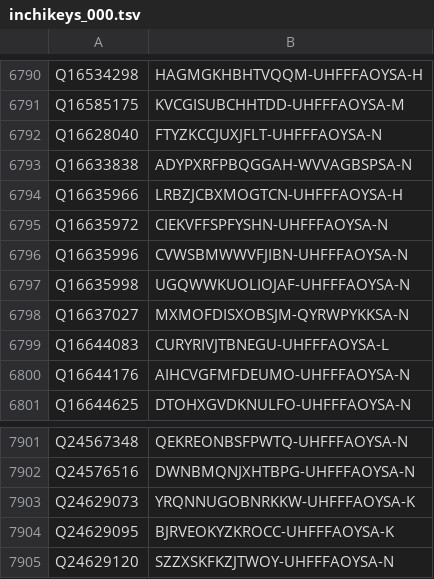
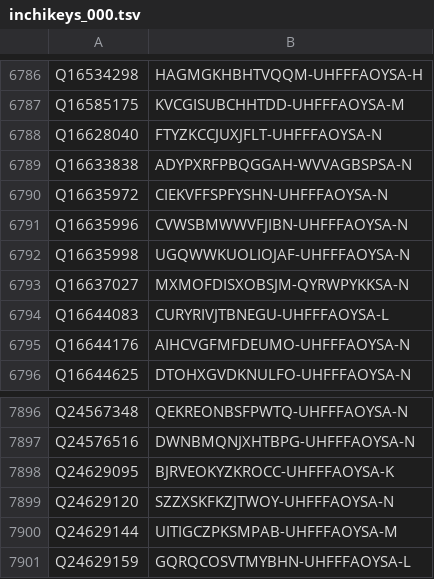
Before and after one commit to egonw/wikidata-chemistry, a TSV file: inchikeys/inchikeys_000.tsv, drawn as a sheet; only a part is shown, gaps mark what is left out; the shorter side is filled out with more unchanged rows; the diff covers the shown part only.

```diff
--- a/inchikeys/inchikeys_000.tsv
+++ b/inchikeys/inchikeys_000.tsv
@@ -6793,3 +6789,2 @@ Q16628040	FTYZKCCJUXJFLT-UHFFFAOYSA-N
 Q16633838	ADYPXRFPBQGGAH-WVVAGBSPSA-N
-Q16635966	LRBZJCBXMOGTCN-UHFFFAOYSA-H
 Q16635972	CIEKVFFSPFYSHN-UHFFFAOYSA-N
@@ -7902,3 +7897,2 @@ Q24567348	QEKREONBSFPWTQ-UHFFFAOYSA-N
 Q24576516	DWNBMQNJXHTBPG-UHFFFAOYSA-N
-Q24629073	YRQNNUGOBNRKKW-UHFFFAOYSA-K
 Q24629095	BJRVEOKYZKROCC-UHFFFAOYSA-K
```
Also changed, not shown: 6 added rows and 4 removed rows elsewhere in this file, inchikeys/inchikeys_001.tsv, inchikeys/inchikeys_002.tsv, 33 other files.
